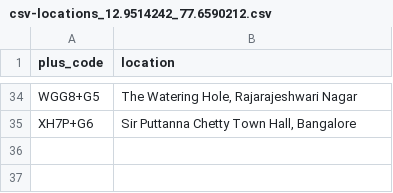
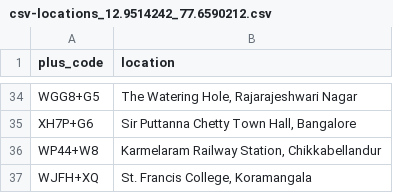
Before and after one commit to thecont1/blr-traffic-monitor, a CSV file: csv-locations_12.9514242_77.6590212.csv, drawn as a sheet; only a part is shown, gaps mark what is left out; the diff names each change by its address in the sheet, - before the commit and + after, or states it on an @@ line.

```diff
--- a/csv-locations_12.9514242_77.6590212.csv
+++ b/csv-locations_12.9514242_77.6590212.csv
+row 36: WP44+W8 | Karmelaram Railway Station, Chikkabellandur
+row 37: WJFH+XQ | St. Francis College, Koramangala
```
Also changed, not shown: csv-routes.csv.
